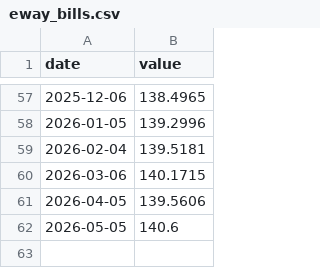
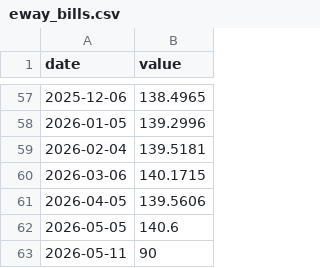
Before and after one commit to aniketkulkarni420/india-risk-monitor, a CSV file: data/history/eway_bills.csv, drawn as a sheet; only a part is shown, gaps mark what is left out; the diff names each change by its address in the sheet, - before the commit and + after, or states it on an @@ line.

```diff
--- a/data/history/eway_bills.csv
+++ b/data/history/eway_bills.csv
+row 63: 2026-05-11 | 90
```
Also changed, not shown: 9 other files.
